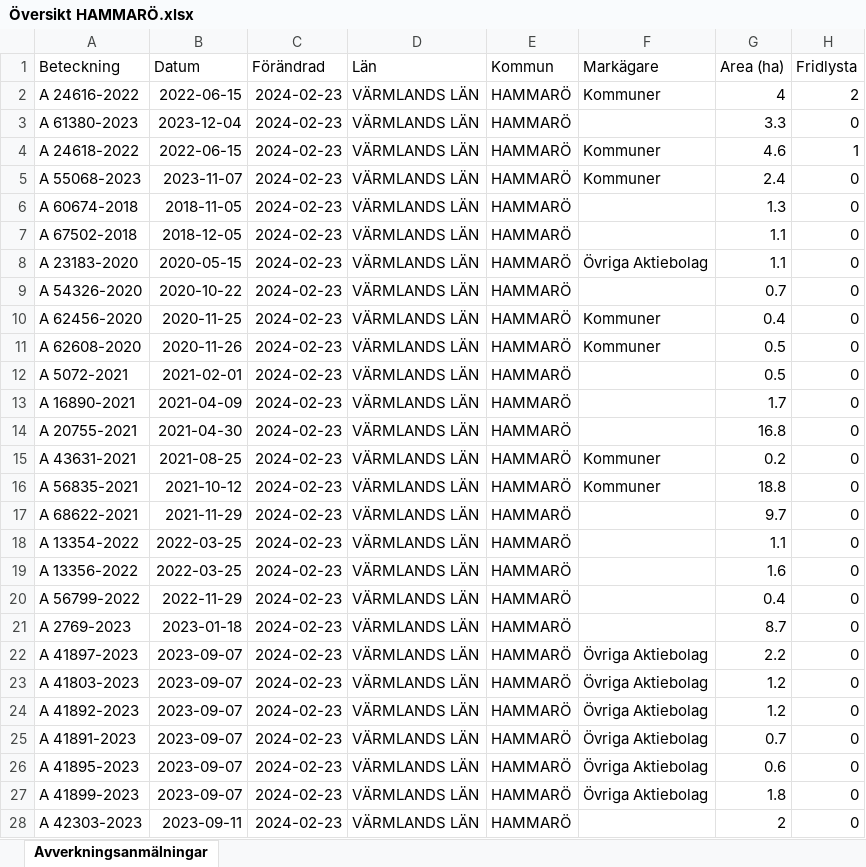
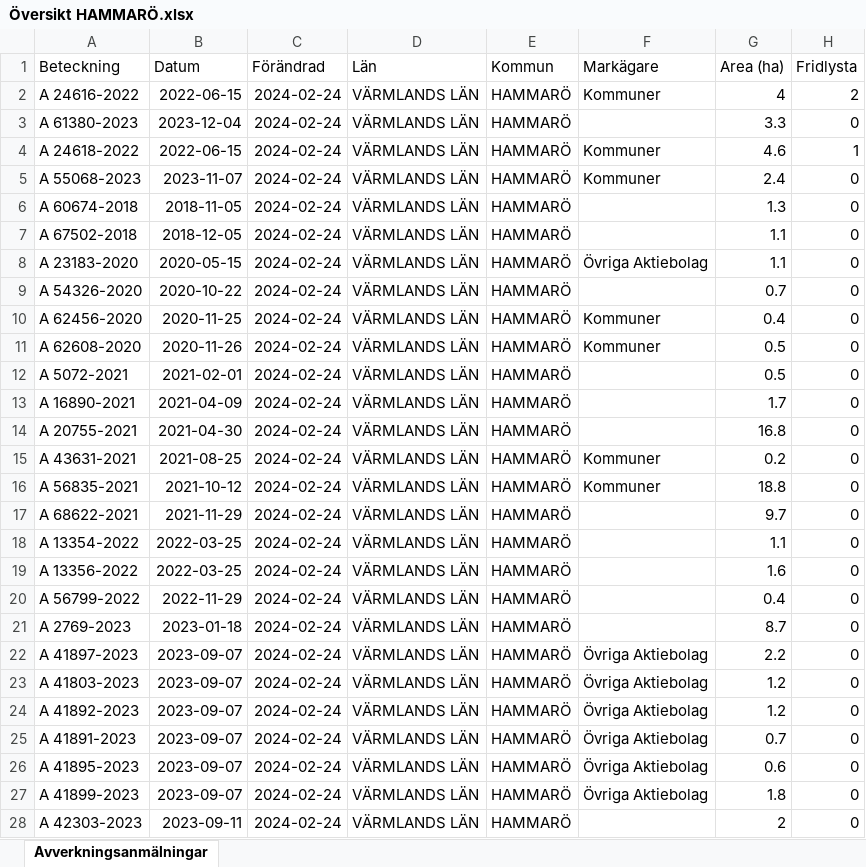
Before and after one commit to klasma/Logging_1761, an Excel workbook: Översikt HAMMARÖ.xlsx, sheet Avverkningsanmälningar, drawn as a sheet; only a part is shown; values as stored, in another font and other column widths than the file's, no borders; the diff covers the shown part only; the diff names each change by its address in the sheet, - before the commit and + after, or states it on an @@ line.

```diff
--- a/Översikt HAMMARÖ.xlsx (sheet Avverkningsanmälningar)
+++ b/Översikt HAMMARÖ.xlsx (sheet Avverkningsanmälningar)
-C2:C28 (Förändrad): 2024-02-23
+C2:C28 (Förändrad): 2024-02-24
```
Also changed, not shown: 16 edited cells elsewhere in this sheet, artfynd/A 24616-2022 artfynd.xlsx, artfynd/A 24618-2022 artfynd.xlsx, 20 other files.
